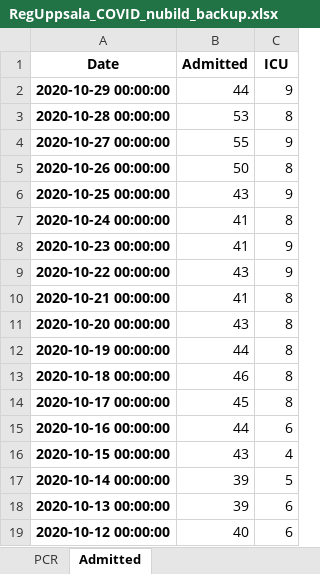
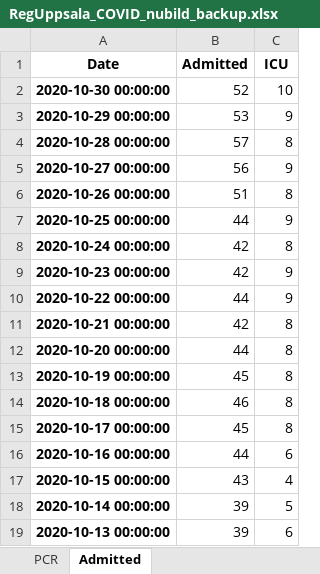
Before and after one commit to fra-mar/data_analysis, an Excel workbook: COVID19/RegUppsala-Covid/RegUppsala_COVID_nubild_backup.xlsx, sheet Admitted, drawn as a sheet; only a part is shown; the shorter side is filled out with more unchanged rows; values as stored, in another font and other column widths than the file's, no borders; addresses are those after the commit; the diff names each change by its address in the sheet, - before the commit and + after, or states it on an @@ line.

```diff
--- a/COVID19/RegUppsala-Covid/RegUppsala_COVID_nubild_backup.xlsx (sheet Admitted)
+++ b/COVID19/RegUppsala-Covid/RegUppsala_COVID_nubild_backup.xlsx (sheet Admitted)
+row 2: 2020-10-30 00:00:00 | 52 | 10
-B3 (Admitted): 44
+B3 (Admitted): 53
-B4 (Admitted): 53
+B4 (Admitted): 57
-B5 (Admitted): 55
+B5 (Admitted): 56
-B6 (Admitted): 50
+B6 (Admitted): 51
-B7 (Admitted): 43
+B7 (Admitted): 44
-B8:B9 (Admitted): 41
+B8:B9 (Admitted): 42
-B10 (Admitted): 43
+B10 (Admitted): 44
-B11 (Admitted): 41
+B11 (Admitted): 42
-B12 (Admitted): 43
+B12 (Admitted): 44
-B13 (Admitted): 44
+B13 (Admitted): 45
```
Also changed, not shown: sheet PCR, 1 other file.
